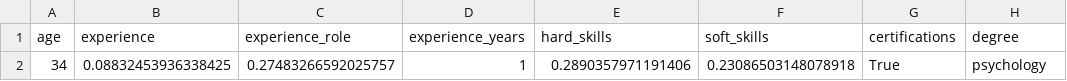
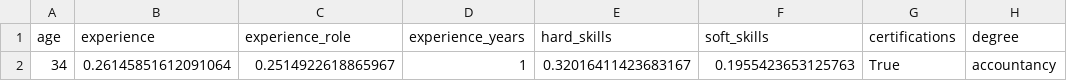
Before and after one commit to Nik0Mendoza/Job-FinDR, a CSV file: preprocessed_result/result.csv, drawn as a sheet; only a part is shown; the diff names each change by its address in the sheet, - before the commit and + after, or states it on an @@ line.

```diff
--- a/preprocessed_result/result.csv
+++ b/preprocessed_result/result.csv
-B2 (experience): 0.08832453936338425
+B2 (experience): 0.26145851612091064
-C2 (experience_role): 0.27483266592025757
+C2 (experience_role): 0.2514922618865967
-E2 (hard_skills): 0.2890357971191406
+E2 (hard_skills): 0.32016411423683167
-F2 (soft_skills): 0.23086503148078918
+F2 (soft_skills): 0.1955423653125763
-H2 (degree): psychology
+H2 (degree): accountancy
```
Also changed, not shown: 2 other files.
